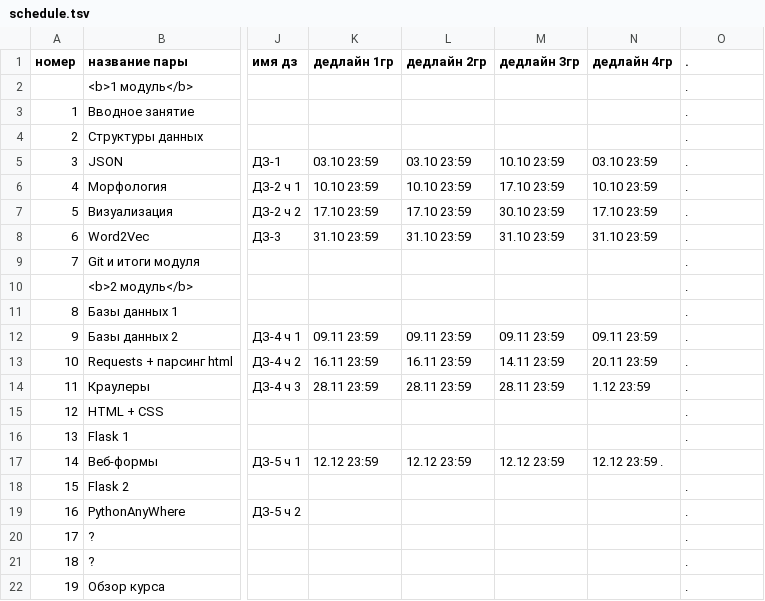
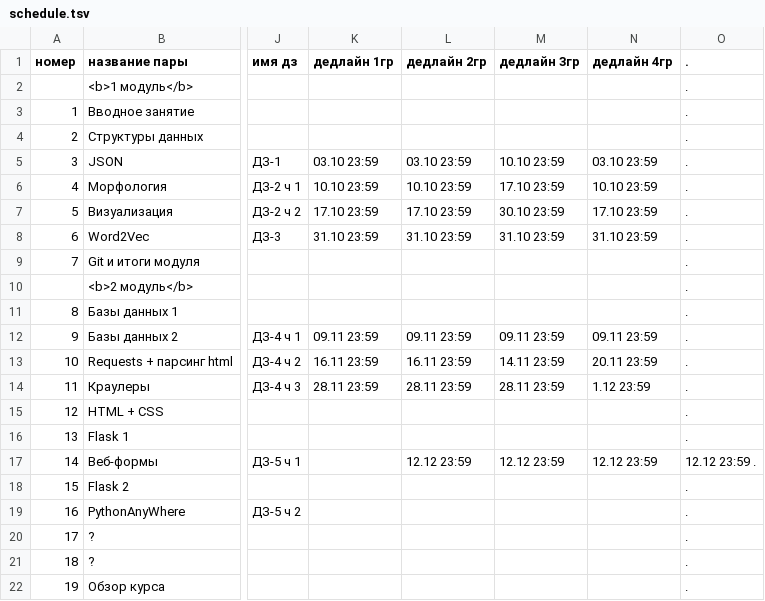
Before and after one commit to hse-ling-python/hse-python-2nd-2019.github.io, a TSV file: schedule.tsv, drawn as a sheet; only a part is shown, gaps mark what is left out; the diff names each change by its address in the sheet, - before the commit and + after, or states it on an @@ line.

Commit message:
Update schedule.tsv

```diff
--- a/schedule.tsv
+++ b/schedule.tsv
-K17 (дедлайн 1гр): 12.12 23:59
+K17 (дедлайн 1гр): (empty)
-N17 (дедлайн 4гр): 12.12 23:59 .
+N17 (дедлайн 4гр): 12.12 23:59
-O17 (.): (empty)
+O17 (.): 12.12 23:59 .
```
